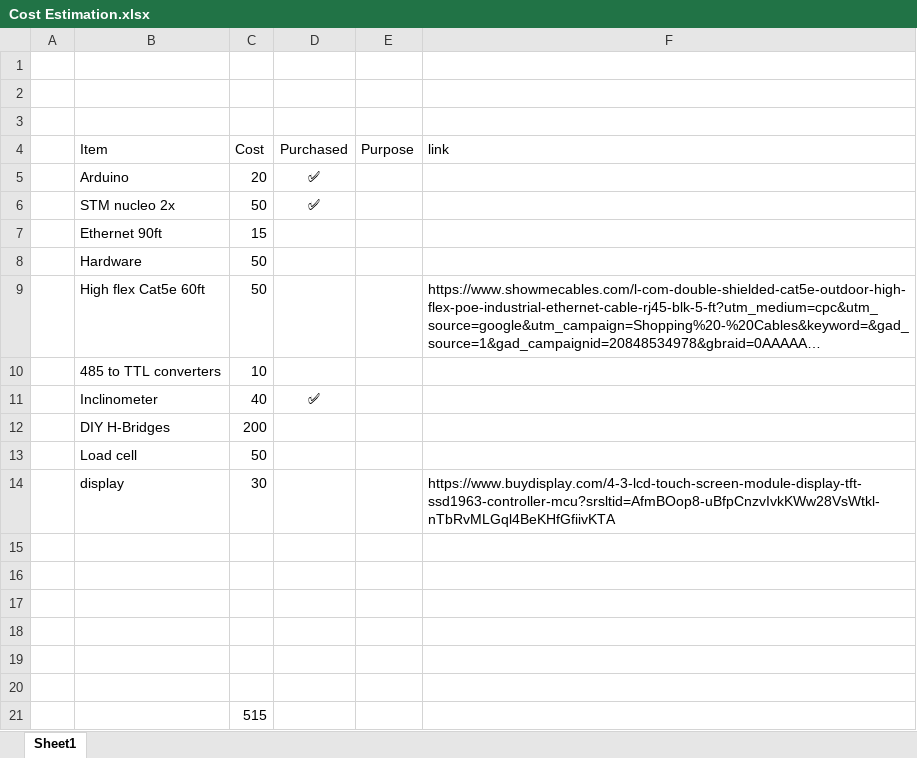
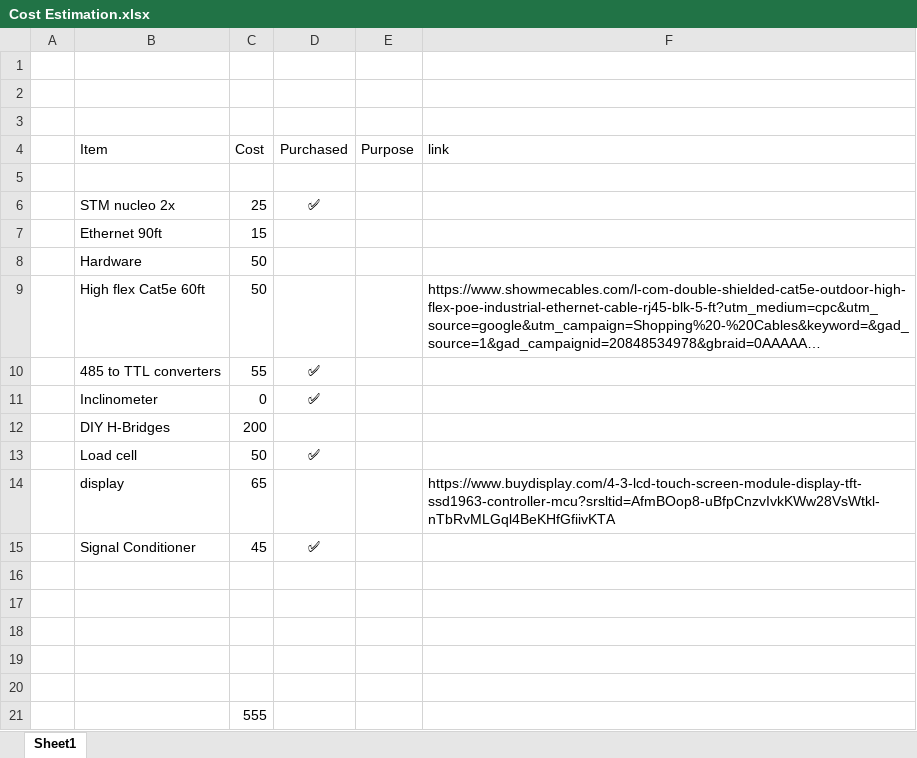
Before and after one commit to JBurghart/Crowley-SDA-Church, an Excel workbook: Cost Estimation.xlsx, sheet Sheet1, drawn as a sheet; long unchanged cells end in …; values as stored, in another font and other column widths than the file's, no borders; removed rows and columns are numbered as before the commit, all else as after; the diff names each change by its address in the sheet, - before the commit and + after, or states it on an @@ line.

```diff
--- a/Cost Estimation.xlsx (sheet Sheet1)
+++ b/Cost Estimation.xlsx (sheet Sheet1)
-row 5:  | Arduino | 20 | ✅
+row 5: (empty)
-C6 (Cost): 50
+C6 (Cost): 25
-row 10:  | 485 to TTL converters | 10
+row 10:  | 485 to TTL converters | 55 | ✅
-C11 (Cost): 40
+C11 (Cost): 0
-D13 (Purchased): (empty)
+D13 (Purchased): ✅
-C14 (Cost): 30
+C14 (Cost): 65
+row 15:  | Signal Conditioner | 45 | ✅
-row 20: (empty)
-C21 (Cost): 515
+C21 (Cost): 555
```
Also changed, not shown: 18 other files.
